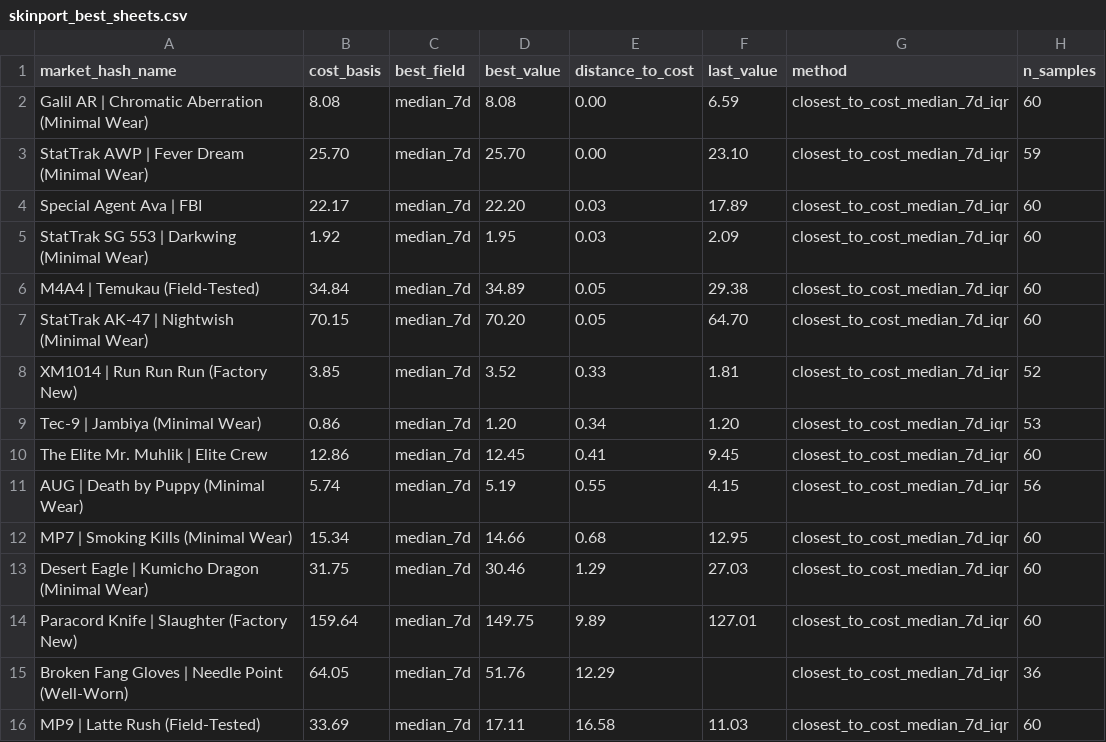
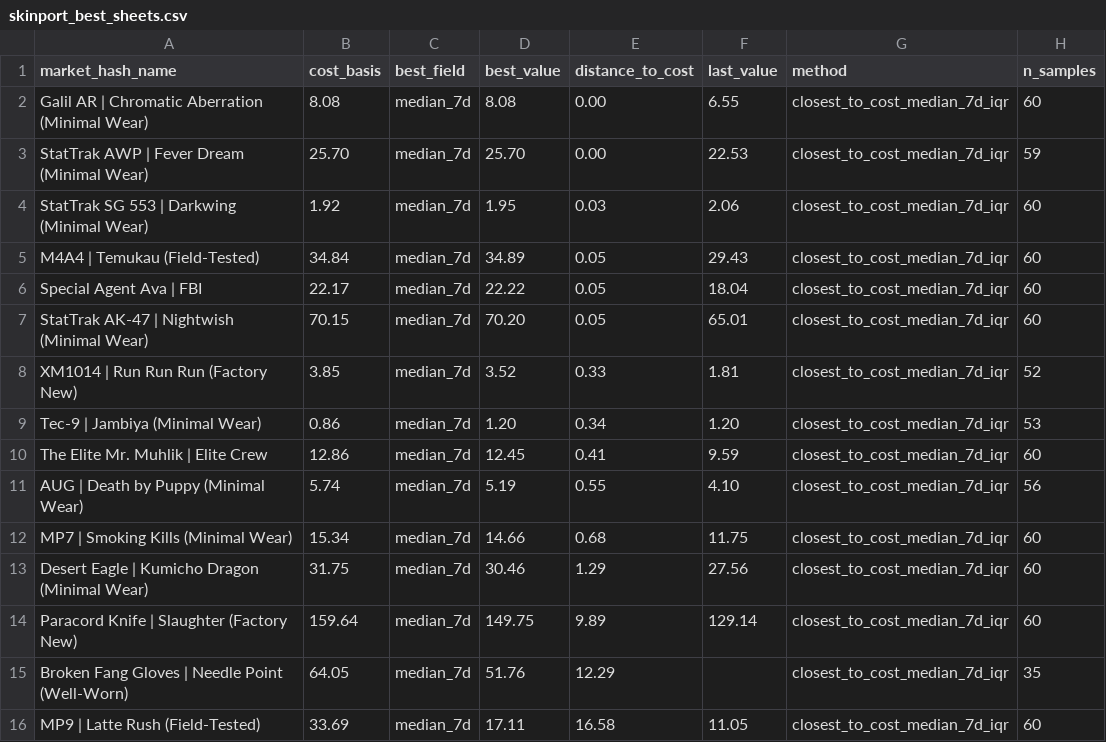
Before and after one commit to jpcarrascom2311-commits/skinport-tracker, a CSV file: skinport_best_sheets.csv, drawn as a sheet.

```diff
--- a/skinport_best_sheets.csv
+++ b/skinport_best_sheets.csv
@@ -1,16 +1,16 @@
 market_hash_name,cost_basis,best_field,best_value,distance_to_cost,last_value,method,n_samples
-Galil AR | Chromatic Aberration (Minimal Wear),8.08,median_7d,8.08,0.00,6.59,closest_to_cost_median_7d_iqr,60
-StatTrak AWP | Fever Dream (Minimal Wear),25.70,median_7d,25.70,0.00,23.10,closest_to_cost_median_7d_iqr,59
-Special Agent Ava | FBI,22.17,median_7d,22.20,0.03,17.89,closest_to_cost_median_7d_iqr,60
-StatTrak SG 553 | Darkwing (Minimal Wear),1.92,median_7d,1.95,0.03,2.09,closest_to_cost_median_7d_iqr,60
-M4A4 | Temukau (Field-Tested),34.84,median_7d,34.89,0.05,29.38,closest_to_cost_median_7d_iqr,60
-StatTrak AK-47 | Nightwish (Minimal Wear),70.15,median_7d,70.20,0.05,64.70,closest_to_cost_median_7d_iqr,60
+Galil AR | Chromatic Aberration (Minimal Wear),8.08,median_7d,8.08,0.00,6.55,closest_to_cost_median_7d_iqr,60
+StatTrak AWP | Fever Dream (Minimal Wear),25.70,median_7d,25.70,0.00,22.53,closest_to_cost_median_7d_iqr,59
+StatTrak SG 553 | Darkwing (Minimal Wear),1.92,median_7d,1.95,0.03,2.06,closest_to_cost_median_7d_iqr,60
+M4A4 | Temukau (Field-Tested),34.84,median_7d,34.89,0.05,29.43,closest_to_cost_median_7d_iqr,60
+Special Agent Ava | FBI,22.17,median_7d,22.22,0.05,18.04,closest_to_cost_median_7d_iqr,60
+StatTrak AK-47 | Nightwish (Minimal Wear),70.15,median_7d,70.20,0.05,65.01,closest_to_cost_median_7d_iqr,60
 XM1014 | Run Run Run (Factory New),3.85,median_7d,3.52,0.33,1.81,closest_to_cost_median_7d_iqr,52
 Tec-9 | Jambiya (Minimal Wear),0.86,median_7d,1.20,0.34,1.20,closest_to_cost_median_7d_iqr,53
-The Elite Mr. Muhlik | Elite Crew,12.86,median_7d,12.45,0.41,9.45,closest_to_cost_median_7d_iqr,60
-AUG | Death by Puppy (Minimal Wear),5.74,median_7d,5.19,0.55,4.15,closest_to_cost_median_7d_iqr,56
-MP7 | Smoking Kills (Minimal Wear),15.34,median_7d,14.66,0.68,12.95,closest_to_cost_median_7d_iqr,60
-Desert Eagle | Kumicho Dragon (Minimal Wear),31.75,median_7d,30.46,1.29,27.03,closest_to_cost_median_7d_iqr,60
-Paracord Knife | Slaughter (Factory New),159.64,median_7d,149.75,9.89,127.01,closest_to_cost_median_7d_iqr,60
-Broken Fang Gloves | Needle Point (Well-Worn),64.05,median_7d,51.76,12.29,,closest_to_cost_median_7d_iqr,36
-MP9 | Latte Rush (Field-Tested),33.69,median_7d,17.11,16.58,11.03,closest_to_cost_median_7d_iqr,60
+The Elite Mr. Muhlik | Elite Crew,12.86,median_7d,12.45,0.41,9.59,closest_to_cost_median_7d_iqr,60
+AUG | Death by Puppy (Minimal Wear),5.74,median_7d,5.19,0.55,4.10,closest_to_cost_median_7d_iqr,56
+MP7 | Smoking Kills (Minimal Wear),15.34,median_7d,14.66,0.68,11.75,closest_to_cost_median_7d_iqr,60
+Desert Eagle | Kumicho Dragon (Minimal Wear),31.75,median_7d,30.46,1.29,27.56,closest_to_cost_median_7d_iqr,60
+Paracord Knife | Slaughter (Factory New),159.64,median_7d,149.75,9.89,129.14,closest_to_cost_median_7d_iqr,60
+Broken Fang Gloves | Needle Point (Well-Worn),64.05,median_7d,51.76,12.29,,closest_to_cost_median_7d_iqr,35
+MP9 | Latte Rush (Field-Tested),33.69,median_7d,17.11,16.58,11.05,closest_to_cost_median_7d_iqr,60
```
Also changed, not shown: skinport_latest.csv.
